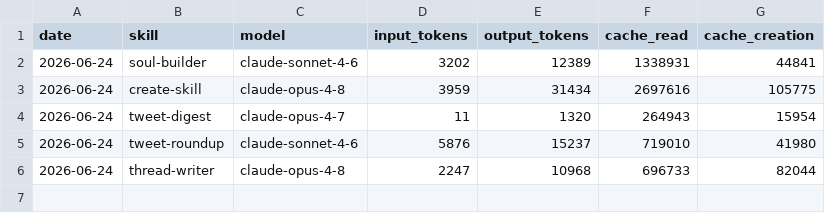
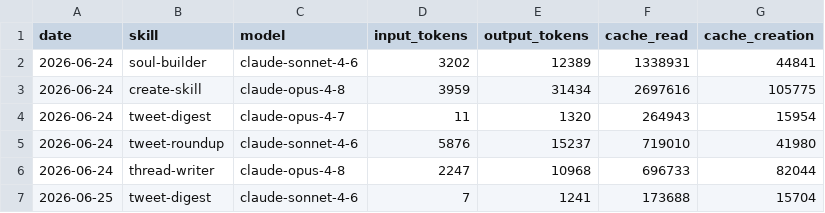
Before and after one commit to 0xPetra/petragent, a CSV file: memory/token-usage.csv, drawn as a sheet; the diff names each change by its address in the sheet, - before the commit and + after, or states it on an @@ line.

Commit message:
chore(tweet-digest): auto-commit 2026-06-25

```diff
--- a/memory/token-usage.csv
+++ b/memory/token-usage.csv
+row 7: 2026-06-25 | tweet-digest | claude-sonnet-4-6 | 7 | 1241 | 173688 | 15704
```
Also changed, not shown: 3 other files.
